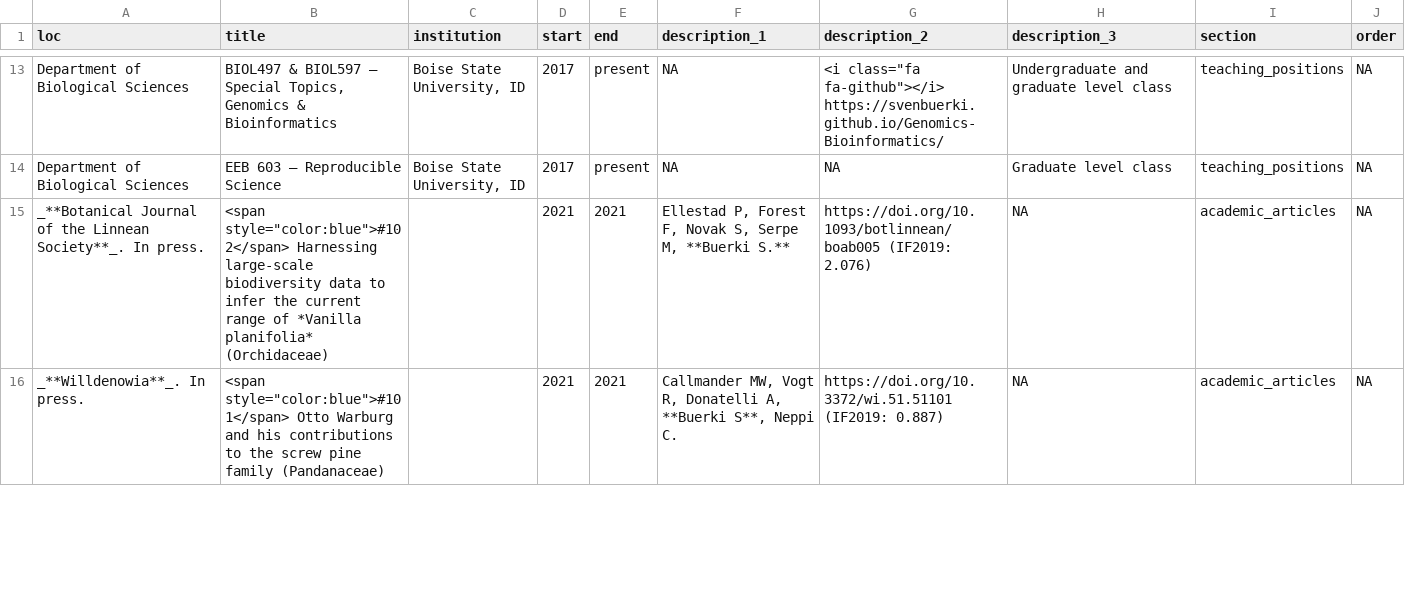
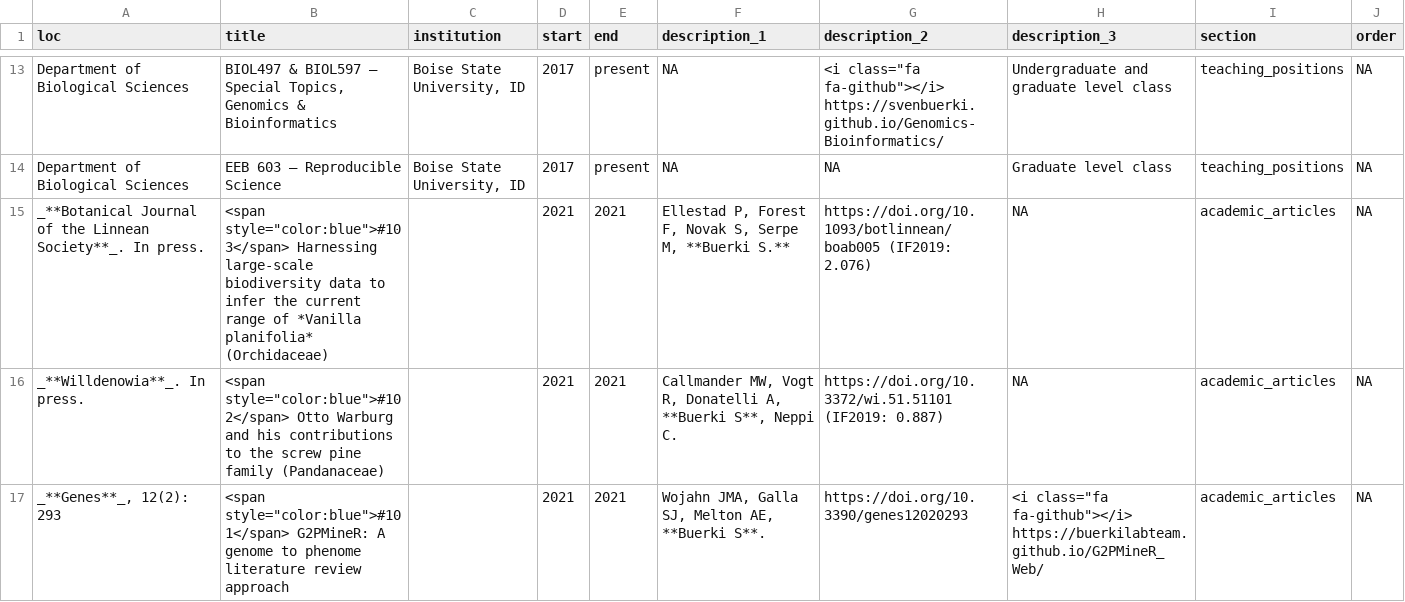
Before and after one commit to svenbuerki/CV, a CSV file: positions.csv, drawn as a sheet; only a part is shown, gaps mark what is left out; the diff covers the shown part only.

```diff
--- a/positions.csv
+++ b/positions.csv
@@ -14,3 +14,4 @@ Department of Biological Sciences,"BIOL497 & BIOL597 – Special Topics, Genomic
 Department of Biological Sciences,EEB 603 – Reproducible Science,"Boise State University, ID",2017,present,NA,NA,Graduate level class,teaching_positions,NA
-_**Botanical Journal of the Linnean Society**_. In press.,"<span style=""color:blue"">#102</span> Harnessing large-scale biodiversity data to infer the current range of *Vanilla planifolia* (Orchidaceae)",,2021,2021,"Ellestad P, Forest F, Novak S, Serpe M, **Buerki S.**",https://doi.org/10.1093/botlinnean/boab005 (IF2019: 2.076),NA,academic_articles,NA
-_**Willdenowia**_. In press.,"<span style=""color:blue"">#101</span> Otto Warburg and his contributions to the screw pine family (Pandanaceae)",,2021,2021,"Callmander MW, Vogt R, Donatelli A, **Buerki S**, Neppi C.",https://doi.org/10.3372/wi.51.51101 (IF2019: 0.887),NA,academic_articles,NA
+_**Botanical Journal of the Linnean Society**_. In press.,"<span style=""color:blue"">#103</span> Harnessing large-scale biodiversity data to infer the current range of *Vanilla planifolia* (Orchidaceae)",,2021,2021,"Ellestad P, Forest F, Novak S, Serpe M, **Buerki S.**",https://doi.org/10.1093/botlinnean/boab005 (IF2019: 2.076),NA,academic_articles,NA
+_**Willdenowia**_. In press.,"<span style=""color:blue"">#102</span> Otto Warburg and his contributions to the screw pine family (Pandanaceae)",,2021,2021,"Callmander MW, Vogt R, Donatelli A, **Buerki S**, Neppi C.",https://doi.org/10.3372/wi.51.51101 (IF2019: 0.887),NA,academic_articles,NA
+"_**Genes**_, 12(2): 293","<span style=""color:blue"">#101</span> G2PMineR: A genome to phenome literature review approach",,2021,2021,"Wojahn JMA, Galla SJ, Melton AE, **Buerki S**.",https://doi.org/10.3390/genes12020293,"<i class=""fa fa-github""></i> https://buerkilabteam.github.io/G2PMineR_Web/",academic_articles,NA
```
Also changed, not shown: 1 removed row and 2 edited cells elsewhere in this file, 4 other files.
